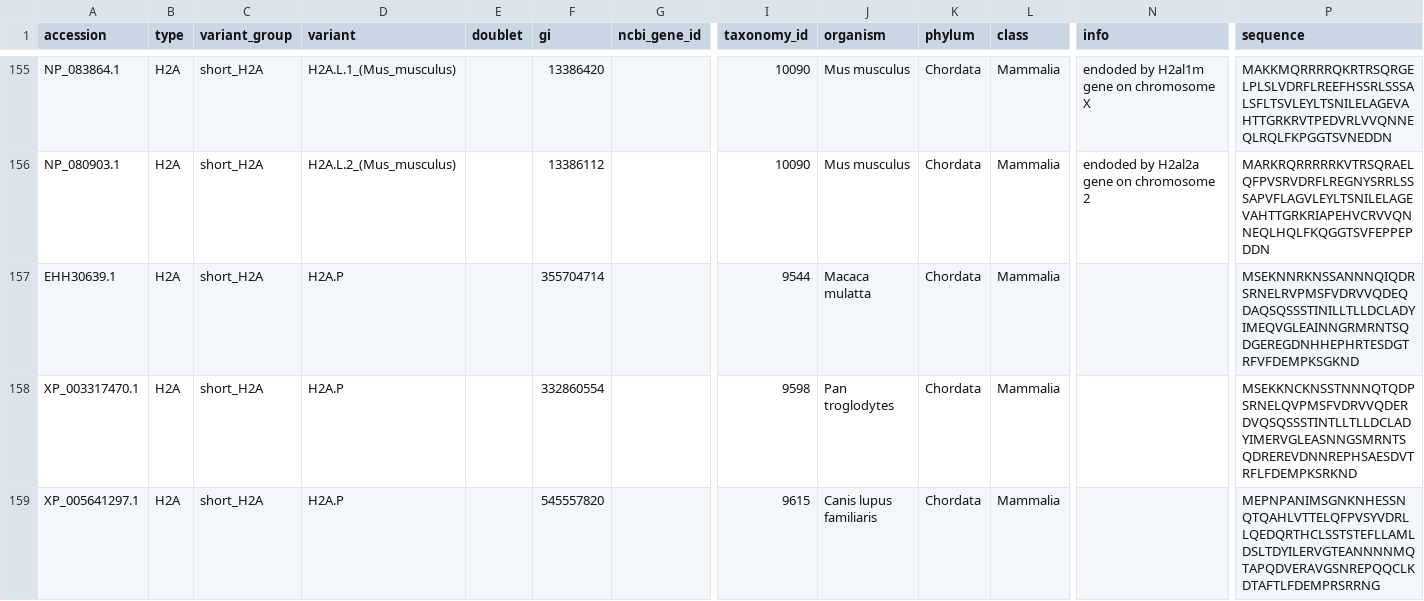
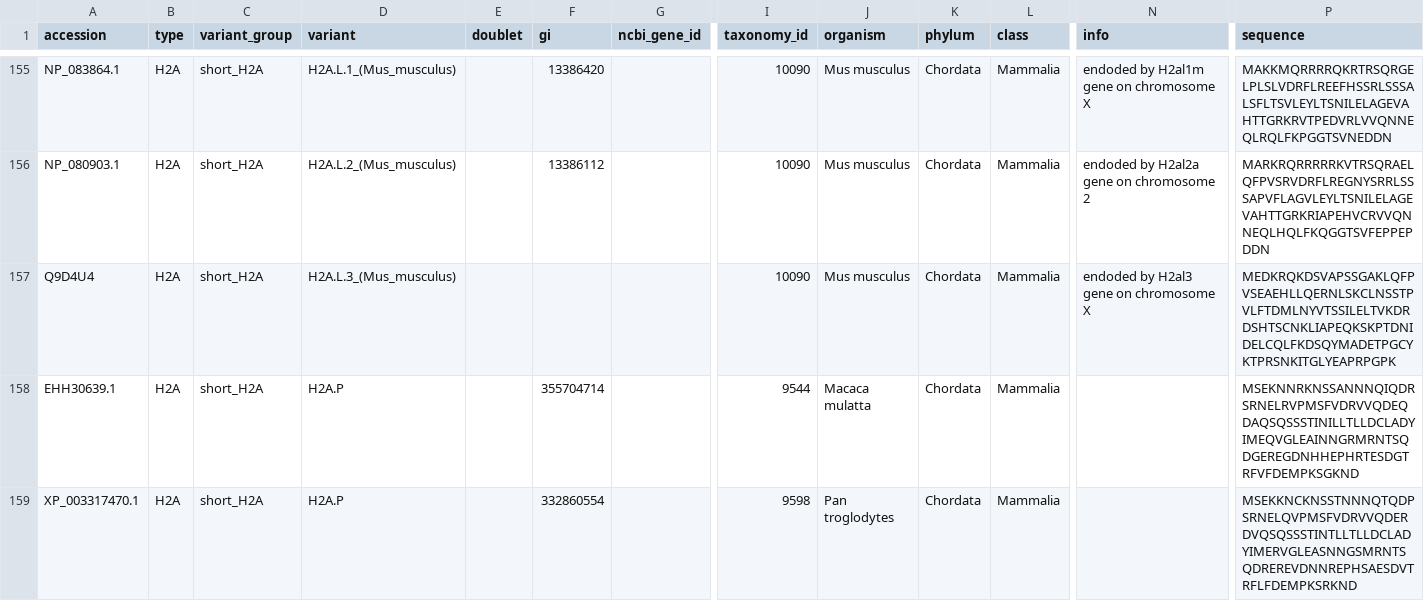
Before and after one commit to v-kulikov1/histonedb_Vladimir, a CSV file: CURATED_SET/histones.csv, drawn as a sheet; only a part is shown, gaps mark what is left out; the shorter side is filled out with more unchanged rows; rows hold the shown columns only; the diff names each change by its address in the sheet, - before the commit and + after, or states it on an @@ line.

Commit message:
added H2A.L.3_(Mus_musculus) sequences

```diff
--- a/CURATED_SET/histones.csv
+++ b/CURATED_SET/histones.csv
+row 157: Q9D4U4 | H2A | short_H2A | H2A.L.3_(Mus_musculus) |  |  |  | 10090 | Mus musculus | Chordata | Mammalia | endoded by H2al3 gene on chromosome X | MEDKRQKDSVAPSSGAKLQFPVSEAEHLLQERNLSKCLNSSTPVLFTDMLNYVTSSILELTVKDRDSHTSCNKLIAPEQKSKPTDNIDELCQLFKDSQYMADETPGCYKTPRSNKITGLYEAPRPGPK
```
